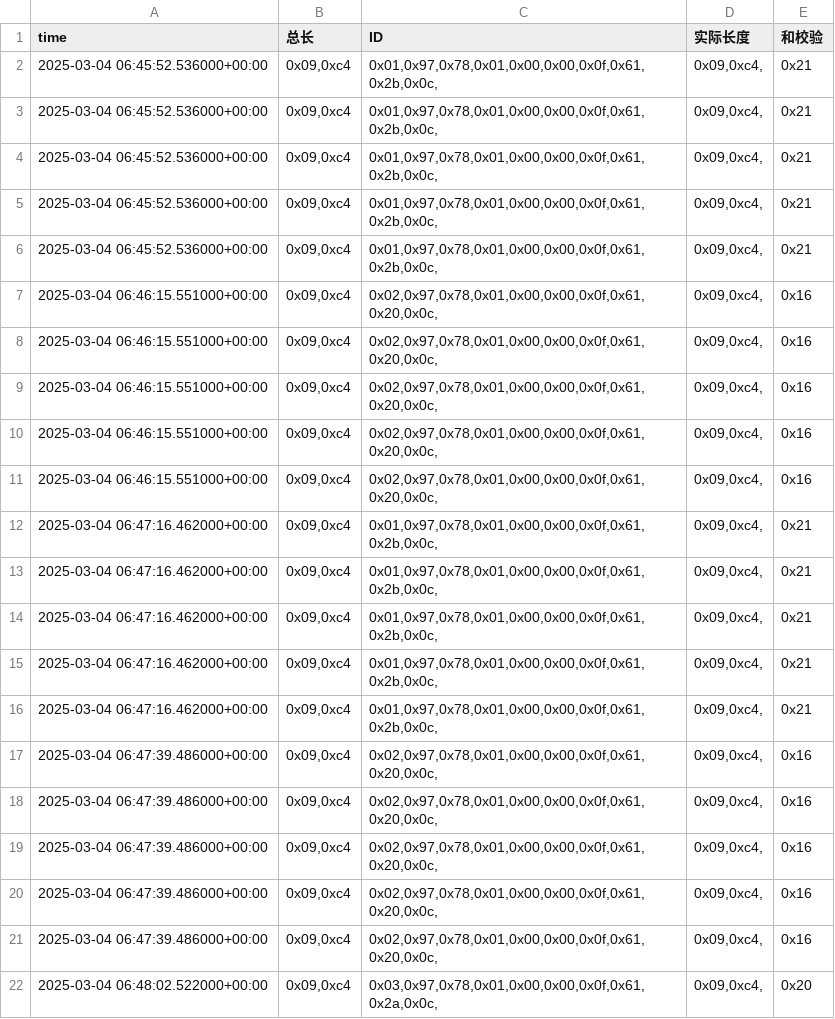
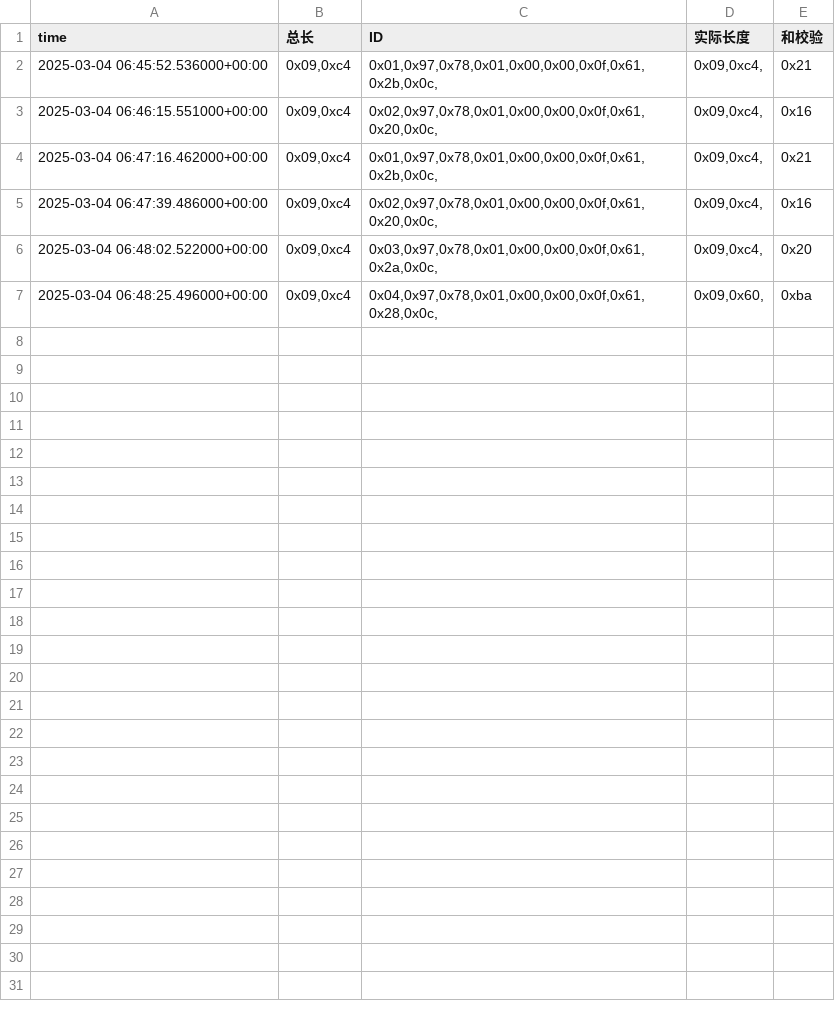
Before and after one commit to weichencsu/ammanexperiment, a CSV file: sensorCSV/869080079873164.csv, drawn as a sheet; only a part is shown; the shorter side is filled out with more unchanged rows; the diff covers the shown part only.

```diff
--- a/sensorCSV/869080079873164.csv
+++ b/sensorCSV/869080079873164.csv
@@ -2,20 +2,4 @@ time,总长,ID,实际长度,和校验
 2025-03-04 06:45:52.536000+00:00,"0x09,0xc4","0x01,0x97,0x78,0x01,0x00,0x00,0x0f,0x61,0x2b,0x0c,","0x09,0xc4,",0x21
-2025-03-04 06:45:52.536000+00:00,"0x09,0xc4","0x01,0x97,0x78,0x01,0x00,0x00,0x0f,0x61,0x2b,0x0c,","0x09,0xc4,",0x21
-2025-03-04 06:45:52.536000+00:00,"0x09,0xc4","0x01,0x97,0x78,0x01,0x00,0x00,0x0f,0x61,0x2b,0x0c,","0x09,0xc4,",0x21
-2025-03-04 06:45:52.536000+00:00,"0x09,0xc4","0x01,0x97,0x78,0x01,0x00,0x00,0x0f,0x61,0x2b,0x0c,","0x09,0xc4,",0x21
-2025-03-04 06:45:52.536000+00:00,"0x09,0xc4","0x01,0x97,0x78,0x01,0x00,0x00,0x0f,0x61,0x2b,0x0c,","0x09,0xc4,",0x21
-2025-03-04 06:46:15.551000+00:00,"0x09,0xc4","0x02,0x97,0x78,0x01,0x00,0x00,0x0f,0x61,0x20,0x0c,","0x09,0xc4,",0x16
-2025-03-04 06:46:15.551000+00:00,"0x09,0xc4","0x02,0x97,0x78,0x01,0x00,0x00,0x0f,0x61,0x20,0x0c,","0x09,0xc4,",0x16
-2025-03-04 06:46:15.551000+00:00,"0x09,0xc4","0x02,0x97,0x78,0x01,0x00,0x00,0x0f,0x61,0x20,0x0c,","0x09,0xc4,",0x16
-2025-03-04 06:46:15.551000+00:00,"0x09,0xc4","0x02,0x97,0x78,0x01,0x00,0x00,0x0f,0x61,0x20,0x0c,","0x09,0xc4,",0x16
 2025-03-04 06:46:15.551000+00:00,"0x09,0xc4","0x02,0x97,0x78,0x01,0x00,0x00,0x0f,0x61,0x20,0x0c,","0x09,0xc4,",0x16
 2025-03-04 06:47:16.462000+00:00,"0x09,0xc4","0x01,0x97,0x78,0x01,0x00,0x00,0x0f,0x61,0x2b,0x0c,","0x09,0xc4,",0x21
-2025-03-04 06:47:16.462000+00:00,"0x09,0xc4","0x01,0x97,0x78,0x01,0x00,0x00,0x0f,0x61,0x2b,0x0c,","0x09,0xc4,",0x21
-2025-03-04 06:47:16.462000+00:00,"0x09,0xc4","0x01,0x97,0x78,0x01,0x00,0x00,0x0f,0x61,0x2b,0x0c,","0x09,0xc4,",0x21
-2025-03-04 06:47:16.462000+00:00,"0x09,0xc4","0x01,0x97,0x78,0x01,0x00,0x00,0x0f,0x61,0x2b,0x0c,","0x09,0xc4,",0x21
-2025-03-04 06:47:16.462000+00:00,"0x09,0xc4","0x01,0x97,0x78,0x01,0x00,0x00,0x0f,0x61,0x2b,0x0c,","0x09,0xc4,",0x21
-2025-03-04 06:47:39.486000+00:00,"0x09,0xc4","0x02,0x97,0x78,0x01,0x00,0x00,0x0f,0x61,0x20,0x0c,","0x09,0xc4,",0x16
-2025-03-04 06:47:39.486000+00:00,"0x09,0xc4","0x02,0x97,0x78,0x01,0x00,0x00,0x0f,0x61,0x20,0x0c,","0x09,0xc4,",0x16
-2025-03-04 06:47:39.486000+00:00,"0x09,0xc4","0x02,0x97,0x78,0x01,0x00,0x00,0x0f,0x61,0x20,0x0c,","0x09,0xc4,",0x16
-2025-03-04 06:47:39.486000+00:00,"0x09,0xc4","0x02,0x97,0x78,0x01,0x00,0x00,0x0f,0x61,0x20,0x0c,","0x09,0xc4,",0x16
 2025-03-04 06:47:39.486000+00:00,"0x09,0xc4","0x02,0x97,0x78,0x01,0x00,0x00,0x0f,0x61,0x20,0x0c,","0x09,0xc4,",0x16
```
Also changed, not shown: 8 removed rows elsewhere in this file.
